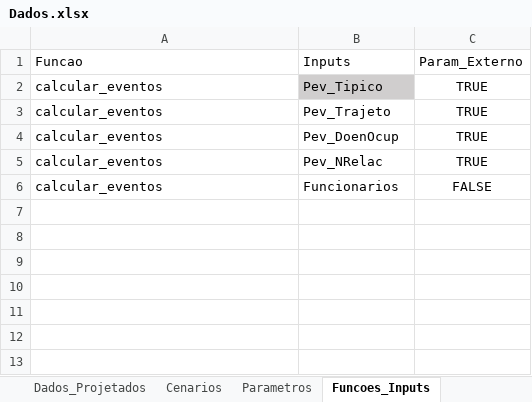
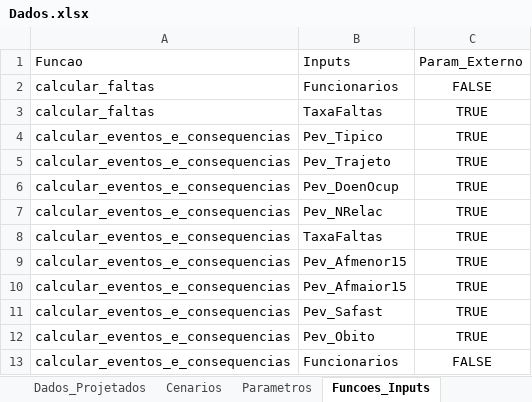
Before and after one commit to pedroliman/oshcba, an Excel workbook: Dados.xlsx, sheet Funcoes_Inputs, drawn as a sheet; values as stored, in another font and other column widths than the file's, no borders; addresses are those after the commit; the diff names each change by its address in the sheet, - before the commit and + after, or states it on an @@ line.

Commit message:
Funcao calcular_eventos_e_consequencias
Funcao calcular_eventos_e_consequencias foi integrada

```diff
--- a/Dados.xlsx (sheet Funcoes_Inputs)
+++ b/Dados.xlsx (sheet Funcoes_Inputs)
+row 2: calcular_faltas | Funcionarios | FALSE
+row 3: calcular_faltas | TaxaFaltas | TRUE
-A4:A7: calcular_eventos
+A4:A7: calcular_eventos_e_consequencias
-B4 fill: #D0CECE
+B4 fill: none
+row 8: calcular_eventos_e_consequencias | TaxaFaltas | TRUE
+row 9: calcular_eventos_e_consequencias | Pev_Afmenor15 | TRUE
+row 10: calcular_eventos_e_consequencias | Pev_Afmaior15 | TRUE
+row 11: calcular_eventos_e_consequencias | Pev_Safast | TRUE
+row 12: calcular_eventos_e_consequencias | Pev_Obito | TRUE
-A13: calcular_eventos
+A13: calcular_eventos_e_consequencias
```
Also changed, not shown: sheet Parametros, sheet Funcoes_Outputs, 8 other files.
